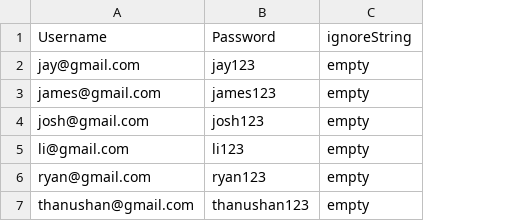
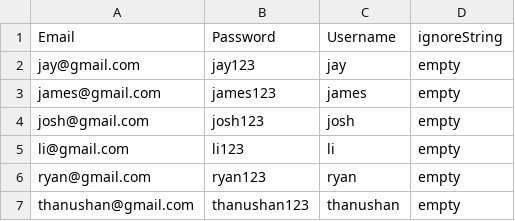
Before and after one commit to JayCaithesan/Accept-the-Cookies, a CSV file: 4MongoDBimportData/Accounts.csv, drawn as a sheet; the diff names each change by its address in the sheet, - before the commit and + after, or states it on an @@ line.

Commit message:
account_info_page-session_cookies

```diff
--- a/4MongoDBimportData/Accounts.csv
+++ b/4MongoDBimportData/Accounts.csv
+column C, rows 1-7: Username | jay | james | josh | li | ryan | thanushan
-A1: Username
+A1: Email
```
Also changed, not shown: 14 other files.
